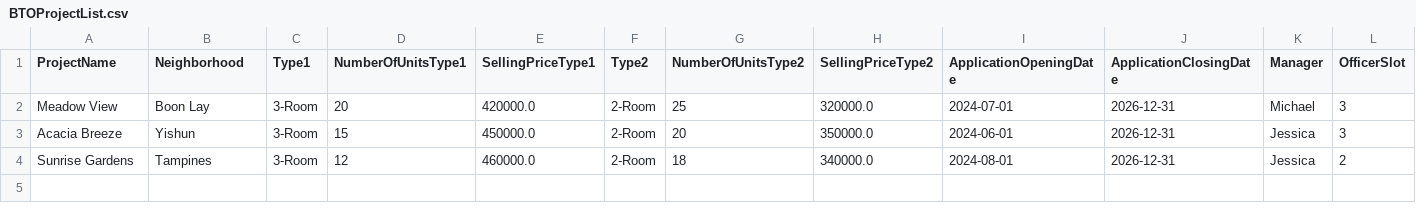
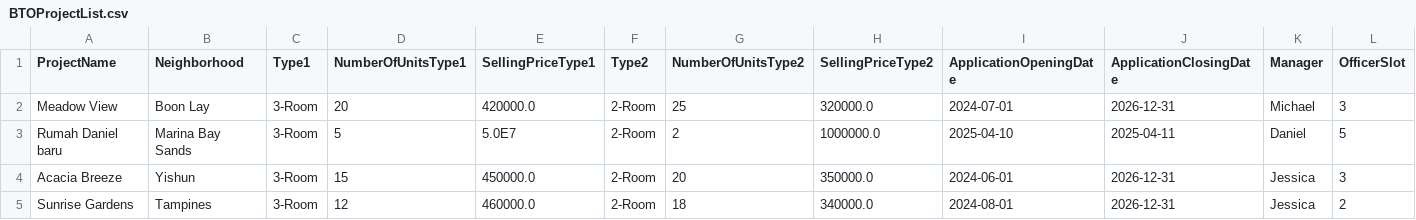
Before and after one commit to Danielmark001/sc2002-btoms, a CSV file: data/BTOProjectList.csv, drawn as a sheet; only a part is shown; rows hold the shown columns only; the diff names each change by its address in the sheet, - before the commit and + after, or states it on an @@ line.

Commit message:
Officer

```diff
--- a/data/BTOProjectList.csv
+++ b/data/BTOProjectList.csv
+row 3: Rumah Daniel baru | Marina Bay Sands | 3-Room | 5 | 5.0E7 | 2-Room | 2 | 1000000.0 | 2025-04-10 | 2025-04-11 | Daniel | 5
```
Also changed, not shown: 7 other files.
